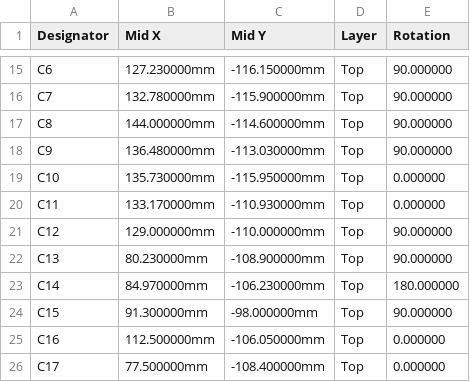
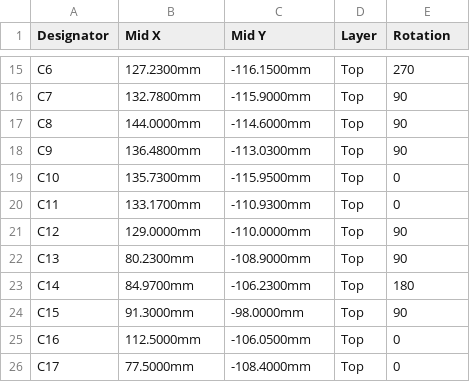
Before and after one commit to Woz4tetra/auto-battlebot, a CSV file: hardware/mr_stabs_mk2_pcb/pcba/fab/cpl.csv, drawn as a sheet; only a part is shown, gaps mark what is left out; the diff covers the shown part only; the diff names each change by its address in the sheet, - before the commit and + after, or states it on an @@ line.

```diff
--- a/hardware/mr_stabs_mk2_pcb/pcba/fab/cpl.csv
+++ b/hardware/mr_stabs_mk2_pcb/pcba/fab/cpl.csv
-B15 (Mid X): 127.230000mm
+B15 (Mid X): 127.2300mm
-C15 (Mid Y): -116.150000mm
+C15 (Mid Y): -116.1500mm
-E15 (Rotation): 90.000000
+E15 (Rotation): 270
-B16 (Mid X): 132.780000mm
+B16 (Mid X): 132.7800mm
-C16 (Mid Y): -115.900000mm
+C16 (Mid Y): -115.9000mm
-E16:E18 (Rotation): 90.000000
+E16:E18 (Rotation): 90
-B17 (Mid X): 144.000000mm
+B17 (Mid X): 144.0000mm
-C17 (Mid Y): -114.600000mm
+C17 (Mid Y): -114.6000mm
-B18 (Mid X): 136.480000mm
+B18 (Mid X): 136.4800mm
-C18 (Mid Y): -113.030000mm
+C18 (Mid Y): -113.0300mm
-B19 (Mid X): 135.730000mm
+B19 (Mid X): 135.7300mm
-C19 (Mid Y): -115.950000mm
+C19 (Mid Y): -115.9500mm
-E19:E20 (Rotation): 0.000000
+E19:E20 (Rotation): 0
-B20 (Mid X): 133.170000mm
+B20 (Mid X): 133.1700mm
-C20 (Mid Y): -110.930000mm
+C20 (Mid Y): -110.9300mm
-B21 (Mid X): 129.000000mm
+B21 (Mid X): 129.0000mm
-C21 (Mid Y): -110.000000mm
+C21 (Mid Y): -110.0000mm
-E21:E22 (Rotation): 90.000000
+E21:E22 (Rotation): 90
-B22 (Mid X): 80.230000mm
+B22 (Mid X): 80.2300mm
-C22 (Mid Y): -108.900000mm
+C22 (Mid Y): -108.9000mm
-B23 (Mid X): 84.970000mm
+B23 (Mid X): 84.9700mm
-C23 (Mid Y): -106.230000mm
+C23 (Mid Y): -106.2300mm
-E23 (Rotation): 180.000000
+E23 (Rotation): 180
-B24 (Mid X): 91.300000mm
+B24 (Mid X): 91.3000mm
-C24 (Mid Y): -98.000000mm
+C24 (Mid Y): -98.0000mm
-E24 (Rotation): 90.000000
+E24 (Rotation): 90
-B25 (Mid X): 112.500000mm
+B25 (Mid X): 112.5000mm
-C25 (Mid Y): -106.050000mm
+C25 (Mid Y): -106.0500mm
-E25:E26 (Rotation): 0.000000
+E25:E26 (Rotation): 0
-B26 (Mid X): 77.500000mm
+B26 (Mid X): 77.5000mm
-C26 (Mid Y): -108.400000mm
+C26 (Mid Y): -108.4000mm
```
Also changed, not shown: 129 edited cells elsewhere in this file, hardware/mr_stabs_mk2_pcb/pcba/fab/pos.csv, 36 other files.
